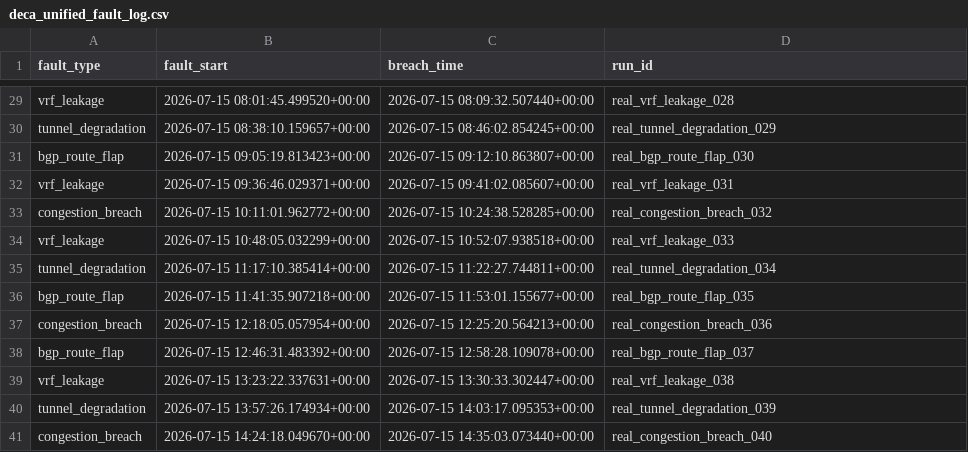
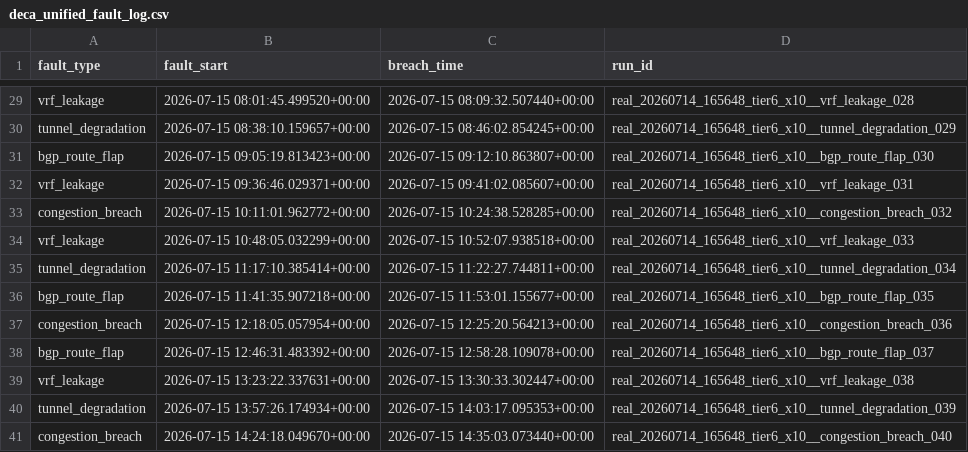
Before and after one commit to sahilshaik13/deca-isro, a CSV file: data/processed/deca_unified_fault_log.csv, drawn as a sheet; only a part is shown, gaps mark what is left out; the diff covers the shown part only; the diff names each change by its address in the sheet, - before the commit and + after, or states it on an @@ line.

```diff
--- a/data/processed/deca_unified_fault_log.csv
+++ b/data/processed/deca_unified_fault_log.csv
-D29 (run_id): real_vrf_leakage_028
+D29 (run_id): real_20260714_165648_tier6_x10__vrf_leakage_028
-D30 (run_id): real_tunnel_degradation_029
+D30 (run_id): real_20260714_165648_tier6_x10__tunnel_degradation_029
-D31 (run_id): real_bgp_route_flap_030
+D31 (run_id): real_20260714_165648_tier6_x10__bgp_route_flap_030
-D32 (run_id): real_vrf_leakage_031
+D32 (run_id): real_20260714_165648_tier6_x10__vrf_leakage_031
-D33 (run_id): real_congestion_breach_032
+D33 (run_id): real_20260714_165648_tier6_x10__congestion_breach_032
-D34 (run_id): real_vrf_leakage_033
+D34 (run_id): real_20260714_165648_tier6_x10__vrf_leakage_033
-D35 (run_id): real_tunnel_degradation_034
+D35 (run_id): real_20260714_165648_tier6_x10__tunnel_degradation_034
-D36 (run_id): real_bgp_route_flap_035
+D36 (run_id): real_20260714_165648_tier6_x10__bgp_route_flap_035
-D37 (run_id): real_congestion_breach_036
+D37 (run_id): real_20260714_165648_tier6_x10__congestion_breach_036
-D38 (run_id): real_bgp_route_flap_037
+D38 (run_id): real_20260714_165648_tier6_x10__bgp_route_flap_037
-D39 (run_id): real_vrf_leakage_038
+D39 (run_id): real_20260714_165648_tier6_x10__vrf_leakage_038
-D40 (run_id): real_tunnel_degradation_039
+D40 (run_id): real_20260714_165648_tier6_x10__tunnel_degradation_039
-D41 (run_id): real_congestion_breach_040
+D41 (run_id): real_20260714_165648_tier6_x10__congestion_breach_040
```
Also changed, not shown: 27 edited cells elsewhere in this file, models/playground/scoreboard.csv, models/school_exam/weight_sweep.csv, 54 other files.
